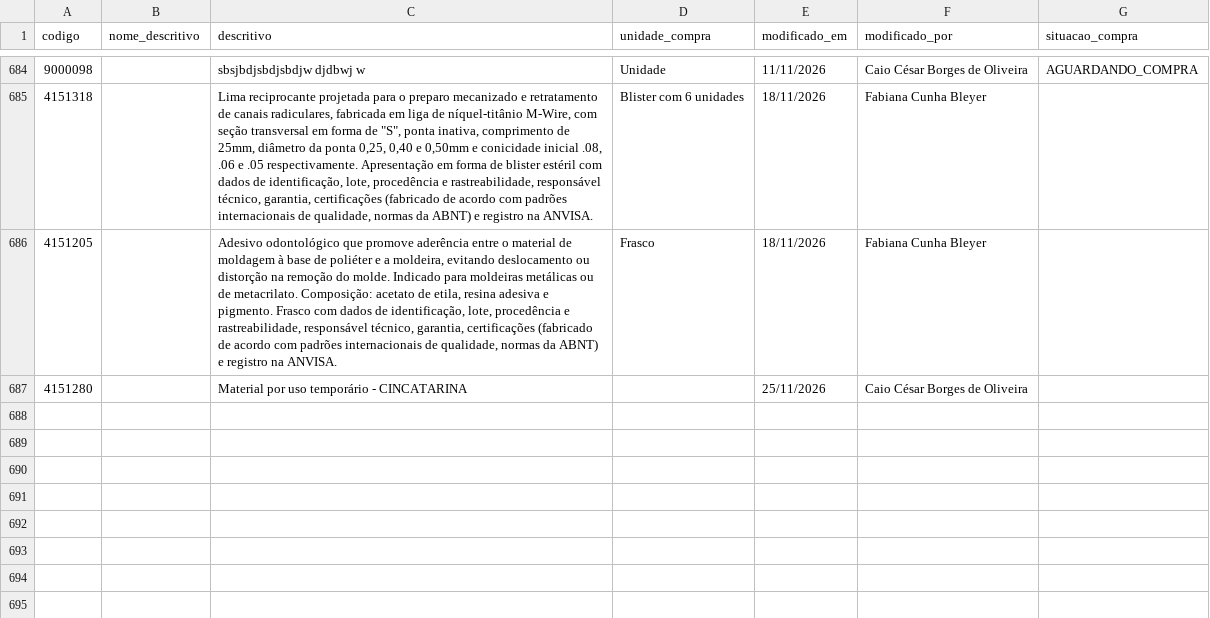
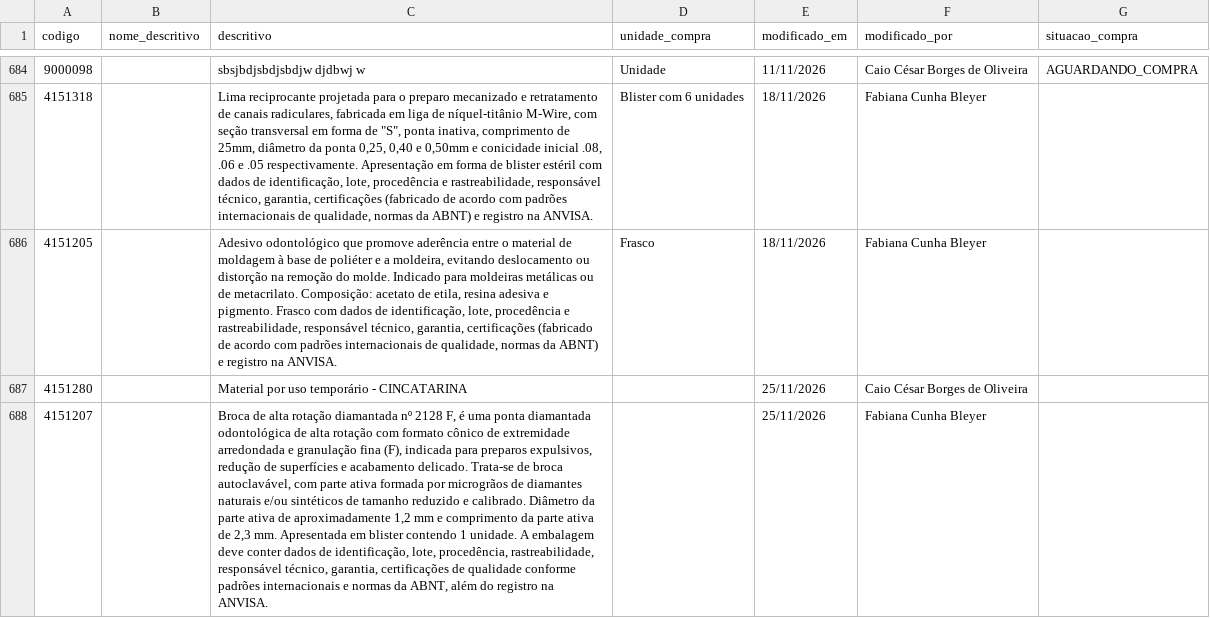
Before and after one commit to csmonteserrat/guiailustrado, a CSV file: descritivos/descritivos.csv, drawn as a sheet; only a part is shown, gaps mark what is left out; the diff names each change by its address in the sheet, - before the commit and + after, or states it on an @@ line.

Commit message:
Editor: atualiza descritivos/descritivos.csv (1 descritivo)

```diff
--- a/descritivos/descritivos.csv
+++ b/descritivos/descritivos.csv
+row 688: 4151207 |  | Broca de alta rotação diamantada nº 2128 F, é uma ponta diamantada odontológica de alta rotação com formato cônico de extremidade arredondada e granulação fina (F), indicada para preparos expulsivos, redução de superfícies e acabamento delicado. Trata-se de broca autoclavável, com parte ativa formada por microgrãos de diamantes naturais e/ou sintéticos de tamanho reduzido e calibrado. Diâmetro da parte ativa de aproximadamente 1,2 mm e comprimento da parte ativa de 2,3 mm. Apresentada em blister contendo 1 unidade. A embalagem deve conter dados de identificação, lote, procedência, rastreabilidade, responsável técnico, garantia, certificações de qualidade conforme padrões internacionais e normas da ABNT, além do registro na ANVISA. |  | 25/11/2026 | Fabiana Cunha Bleyer
```
